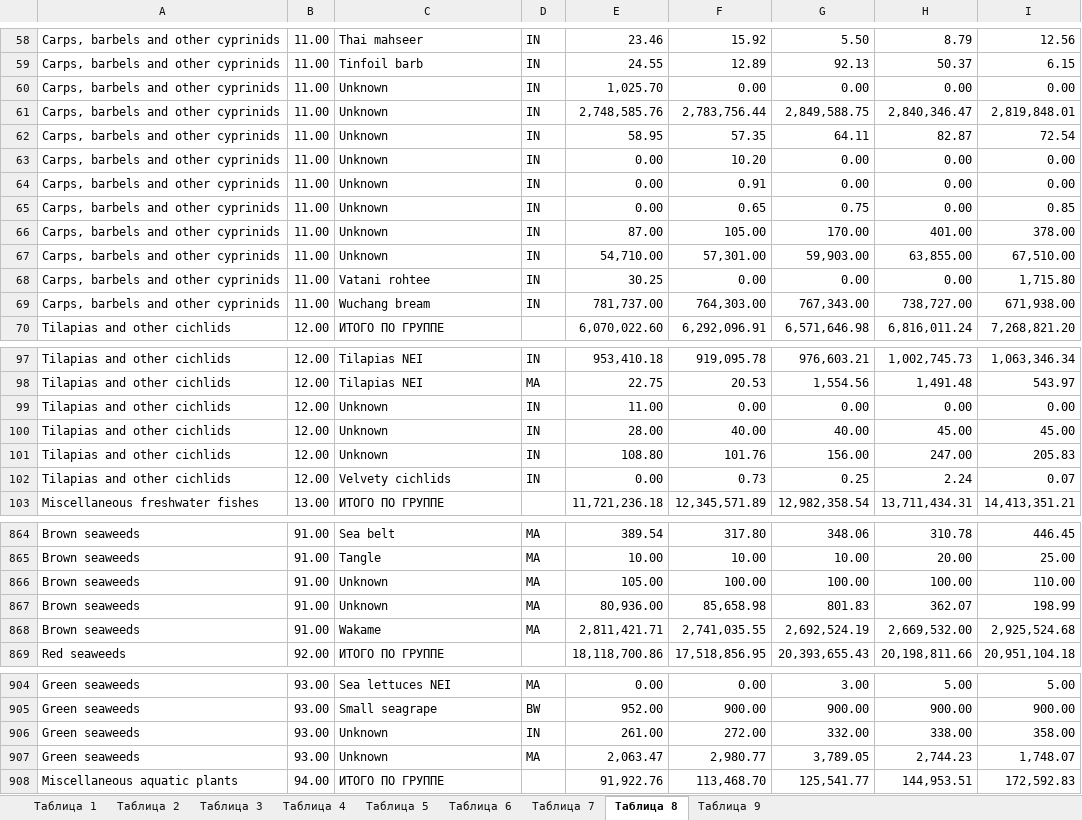
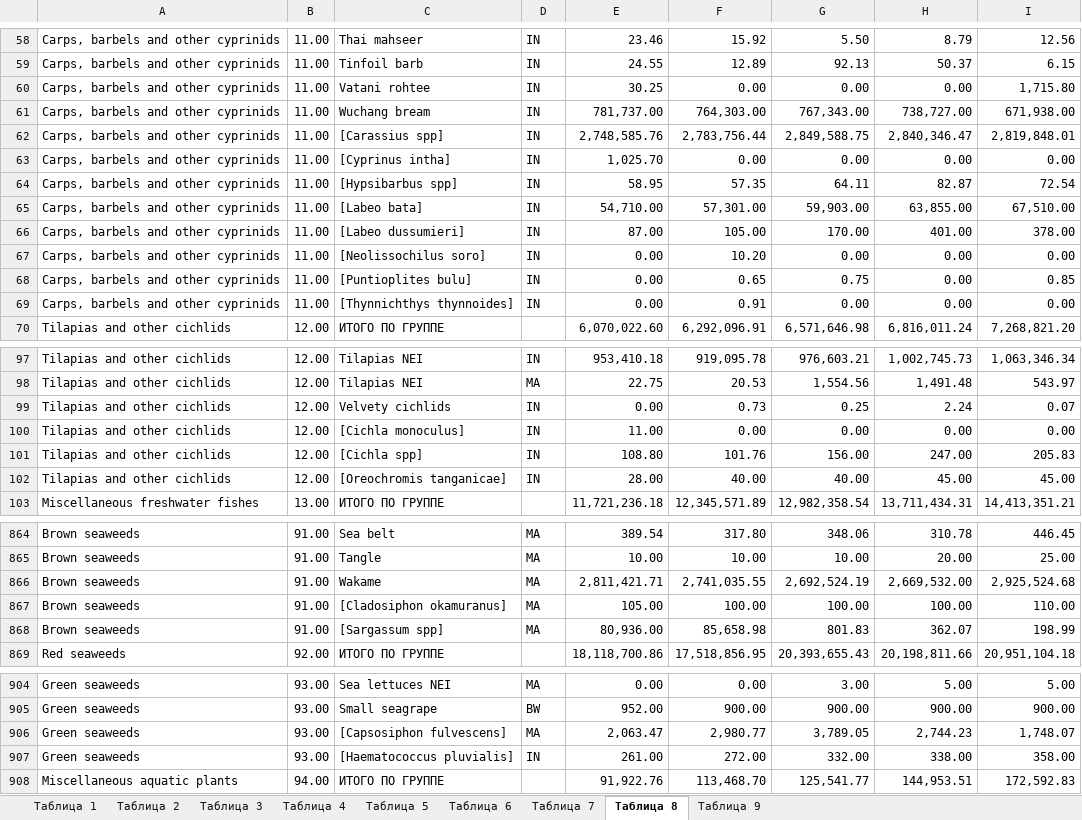
Before and after one commit to yarorur-star/derbyaqua, an Excel workbook: aquaculture_report.xlsx, sheet Таблица 8, drawn as a sheet; only a part is shown, gaps mark what is left out; values as stored, in another font and other column widths than the file's, no borders; removed rows and columns are numbered as before the commit, all else as after; the diff covers the shown part only; the diff names each change by its address in the sheet, - before the commit and + after, or states it on an @@ line.

```diff
--- a/aquaculture_report.xlsx (sheet Таблица 8)
+++ b/aquaculture_report.xlsx (sheet Таблица 8)
-row 60: Carps, barbels and other cyprinids | 11.00 | Unknown | IN | 1,025.70 | 0.00 | 0.00 | 0.00 | 0.00
-row 61: Carps, barbels and other cyprinids | 11.00 | Unknown | IN | 2,748,585.76 | 2,783,756.44 | 2,849,588.75 | 2,840,346.47 | 2,819,848.01
-row 62: Carps, barbels and other cyprinids | 11.00 | Unknown | IN | 58.95 | 57.35 | 64.11 | 82.87 | 72.54
-row 63: Carps, barbels and other cyprinids | 11.00 | Unknown | IN | 0.00 | 10.20 | 0.00 | 0.00 | 0.00
-row 64: Carps, barbels and other cyprinids | 11.00 | Unknown | IN | 0.00 | 0.91 | 0.00 | 0.00 | 0.00
-row 65: Carps, barbels and other cyprinids | 11.00 | Unknown | IN | 0.00 | 0.65 | 0.75 | 0.00 | 0.85
-row 66: Carps, barbels and other cyprinids | 11.00 | Unknown | IN | 87.00 | 105.00 | 170.00 | 401.00 | 378.00
-row 67: Carps, barbels and other cyprinids | 11.00 | Unknown | IN | 54,710.00 | 57,301.00 | 59,903.00 | 63,855.00 | 67,510.00
+row 62: Carps, barbels and other cyprinids | 11.00 | [Carassius spp] | IN | 2,748,585.76 | 2,783,756.44 | 2,849,588.75 | 2,840,346.47 | 2,819,848.01
+row 63: Carps, barbels and other cyprinids | 11.00 | [Cyprinus intha] | IN | 1,025.70 | 0.00 | 0.00 | 0.00 | 0.00
+row 64: Carps, barbels and other cyprinids | 11.00 | [Hypsibarbus spp] | IN | 58.95 | 57.35 | 64.11 | 82.87 | 72.54
+row 65: Carps, barbels and other cyprinids | 11.00 | [Labeo bata] | IN | 54,710.00 | 57,301.00 | 59,903.00 | 63,855.00 | 67,510.00
+row 66: Carps, barbels and other cyprinids | 11.00 | [Labeo dussumieri] | IN | 87.00 | 105.00 | 170.00 | 401.00 | 378.00
+row 67: Carps, barbels and other cyprinids | 11.00 | [Neolissochilus soro] | IN | 0.00 | 10.20 | 0.00 | 0.00 | 0.00
+row 68: Carps, barbels and other cyprinids | 11.00 | [Puntioplites bulu] | IN | 0.00 | 0.65 | 0.75 | 0.00 | 0.85
+row 69: Carps, barbels and other cyprinids | 11.00 | [Thynnichthys thynnoides] | IN | 0.00 | 0.91 | 0.00 | 0.00 | 0.00
-row 99: Tilapias and other cichlids | 12.00 | Unknown | IN | 11.00 | 0.00 | 0.00 | 0.00 | 0.00
-row 100: Tilapias and other cichlids | 12.00 | Unknown | IN | 28.00 | 40.00 | 40.00 | 45.00 | 45.00
-row 101: Tilapias and other cichlids | 12.00 | Unknown | IN | 108.80 | 101.76 | 156.00 | 247.00 | 205.83
+row 100: Tilapias and other cichlids | 12.00 | [Cichla monoculus] | IN | 11.00 | 0.00 | 0.00 | 0.00 | 0.00
+row 101: Tilapias and other cichlids | 12.00 | [Cichla spp] | IN | 108.80 | 101.76 | 156.00 | 247.00 | 205.83
+row 102: Tilapias and other cichlids | 12.00 | [Oreochromis tanganicae] | IN | 28.00 | 40.00 | 40.00 | 45.00 | 45.00
-row 866: Brown seaweeds | 91.00 | Unknown | MA | 105.00 | 100.00 | 100.00 | 100.00 | 110.00
-row 867: Brown seaweeds | 91.00 | Unknown | MA | 80,936.00 | 85,658.98 | 801.83 | 362.07 | 198.99
+row 867: Brown seaweeds | 91.00 | [Cladosiphon okamuranus] | MA | 105.00 | 100.00 | 100.00 | 100.00 | 110.00
+row 868: Brown seaweeds | 91.00 | [Sargassum spp] | MA | 80,936.00 | 85,658.98 | 801.83 | 362.07 | 198.99
-row 906: Green seaweeds | 93.00 | Unknown | IN | 261.00 | 272.00 | 332.00 | 338.00 | 358.00
-C906: Unknown
+C906: [Capsosiphon fulvescens]
+row 907: Green seaweeds | 93.00 | [Haematococcus pluvialis] | IN | 261.00 | 272.00 | 332.00 | 338.00 | 358.00
```
Also changed, not shown: 23 added rows, 23 removed rows and 7 edited cells elsewhere in this sheet, sheet Таблица 9, sheet Таблица 7, sheet Таблица 2, 53 other files.
